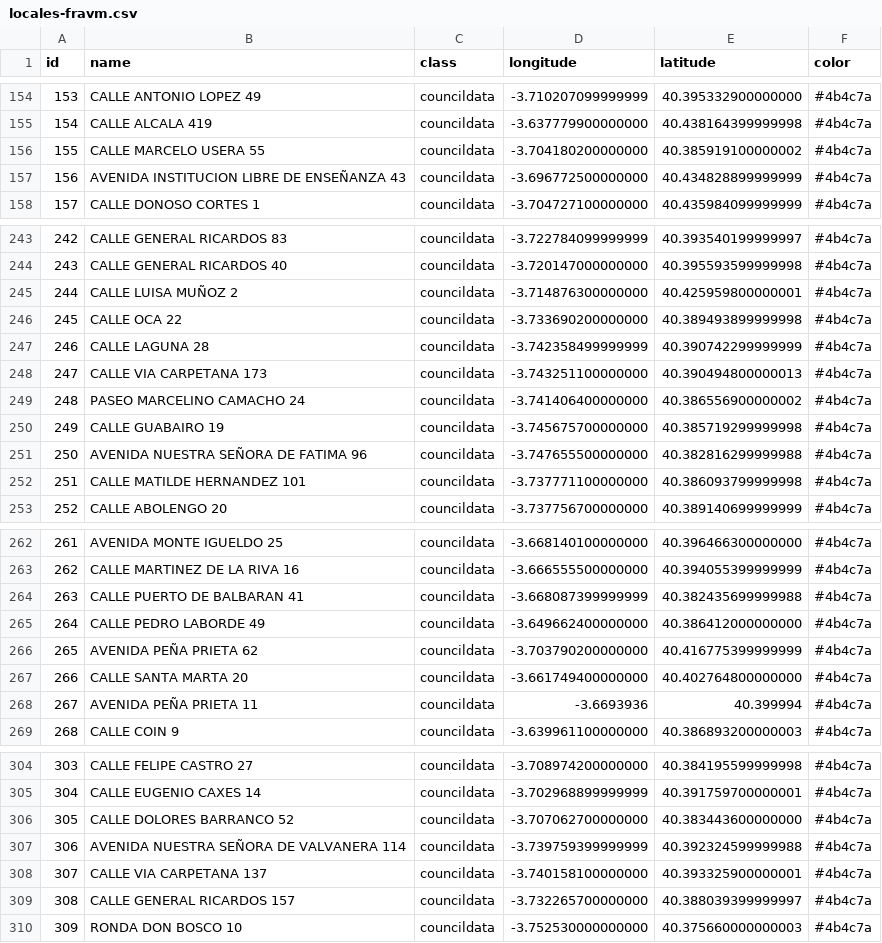
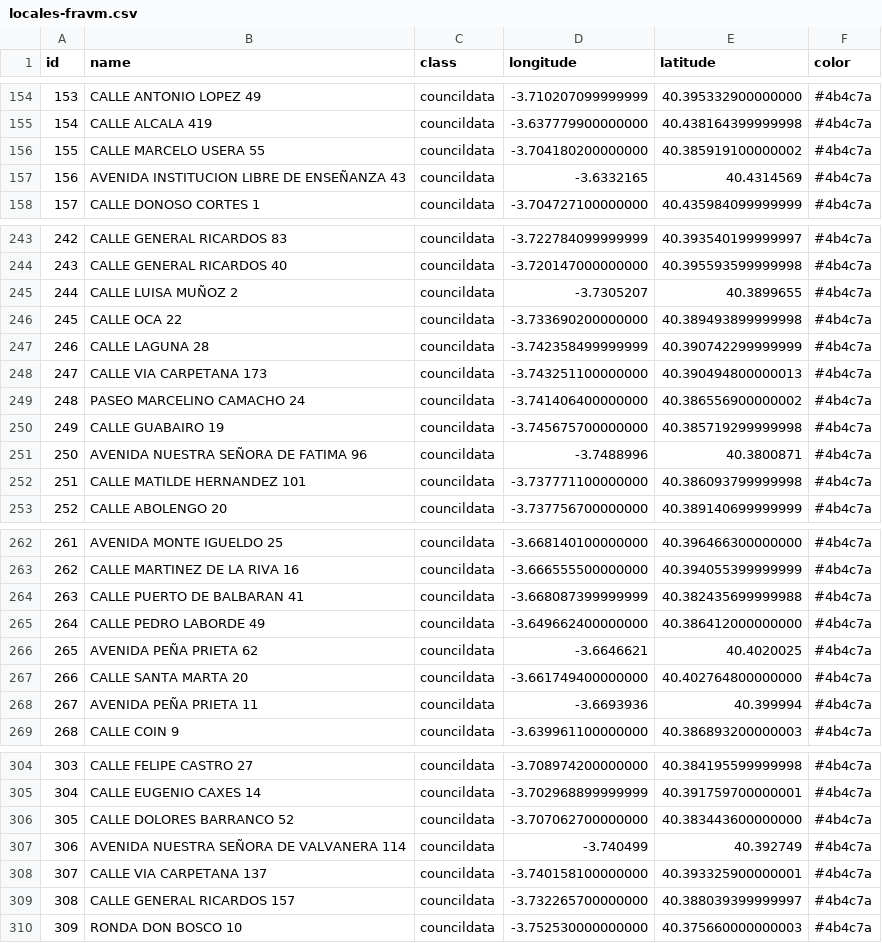
Before and after one commit to datairahub/stopcasasdeapuestas.com, a CSV file: static/data/locales-fravm.csv, drawn as a sheet; only a part is shown, gaps mark what is left out; the diff covers the shown part only.

```diff
--- a/static/data/locales-fravm.csv
+++ b/static/data/locales-fravm.csv
@@ -156,3 +156,3 @@ id,name,class,longitude,latitude,color
 155,CALLE MARCELO USERA 55,councildata,-3.704180200000000,40.385919100000002,#4b4c7a
-156,AVENIDA INSTITUCION LIBRE DE ENSEÑANZA 43,councildata,-3.696772500000000,40.434828899999999,#4b4c7a
+156,AVENIDA INSTITUCION LIBRE DE ENSEÑANZA 43,councildata,-3.6332165,40.4314569,#4b4c7a
 157,CALLE DONOSO CORTES 1,councildata,-3.704727100000000,40.435984099999999,#4b4c7a
@@ -244,3 +244,3 @@ id,name,class,longitude,latitude,color
 243,CALLE GENERAL RICARDOS 40,councildata,-3.720147000000000,40.395593599999998,#4b4c7a
-244,CALLE LUISA MUÑOZ 2,councildata,-3.714876300000000,40.425959800000001,#4b4c7a
+244,CALLE LUISA MUÑOZ 2,councildata,-3.7305207,40.3899655,#4b4c7a
 245,CALLE OCA 22,councildata,-3.733690200000000,40.389493899999998,#4b4c7a
@@ -250,3 +250,3 @@ id,name,class,longitude,latitude,color
 249,CALLE GUABAIRO 19,councildata,-3.745675700000000,40.385719299999998,#4b4c7a
-250,AVENIDA NUESTRA SEÑORA DE FATIMA 96,councildata,-3.747655500000000,40.382816299999988,#4b4c7a
+250,AVENIDA NUESTRA SEÑORA DE FATIMA 96,councildata,-3.7488996,40.3800871,#4b4c7a
 251,CALLE MATILDE HERNANDEZ 101,councildata,-3.737771100000000,40.386093799999998,#4b4c7a
@@ -265,3 +265,3 @@ id,name,class,longitude,latitude,color
 264,CALLE PEDRO LABORDE 49,councildata,-3.649662400000000,40.386412000000000,#4b4c7a
-265,AVENIDA PEÑA PRIETA 62,councildata,-3.703790200000000,40.416775399999999,#4b4c7a
+265,AVENIDA PEÑA PRIETA 62,councildata,-3.6646621,40.4020025,#4b4c7a
 266,CALLE SANTA MARTA 20,councildata,-3.661749400000000,40.402764800000000,#4b4c7a
@@ -306,3 +306,3 @@ id,name,class,longitude,latitude,color
 305,CALLE DOLORES BARRANCO 52,councildata,-3.707062700000000,40.383443600000000,#4b4c7a
-306,AVENIDA NUESTRA SEÑORA DE VALVANERA 114,councildata,-3.739759399999999,40.392324599999988,#4b4c7a
+306,AVENIDA NUESTRA SEÑORA DE VALVANERA 114,councildata,-3.740499,40.392749,#4b4c7a
 307,CALLE VIA CARPETANA 137,councildata,-3.740158100000000,40.393325900000001,#4b4c7a
```
Also changed, not shown: 20 edited cells elsewhere in this file, 25 other files.
